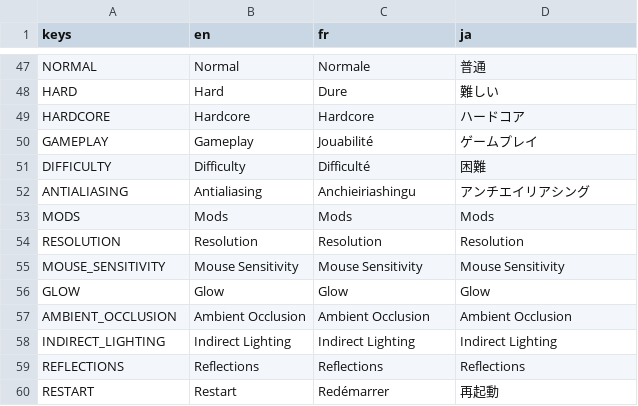
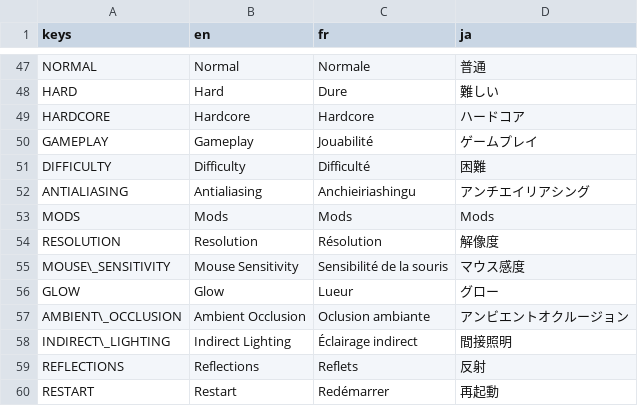
Before and after one commit to CSharpGodotTools/GodotUtils, a CSV file: Localisation/text.csv, drawn as a sheet; only a part is shown, gaps mark what is left out.

Commit message:
locale: Add missing translations

```diff
--- a/Localisation/text.csv
+++ b/Localisation/text.csv
@@ -53,8 +53,8 @@ ANTIALIASING,Antialiasing,Anchieiriashingu,アンチエイリアシング
 MODS,Mods,Mods,Mods
-RESOLUTION,Resolution,Resolution,Resolution
-MOUSE_SENSITIVITY,Mouse Sensitivity,Mouse Sensitivity,Mouse Sensitivity
-GLOW,Glow,Glow,Glow
-AMBIENT_OCCLUSION,Ambient Occlusion,Ambient Occlusion,Ambient Occlusion
-INDIRECT_LIGHTING,Indirect Lighting,Indirect Lighting,Indirect Lighting
-REFLECTIONS,Reflections,Reflections,Reflections
+RESOLUTION,Resolution,Résolution,解像度
+MOUSE\_SENSITIVITY,Mouse Sensitivity,Sensibilité de la souris,マウス感度
+GLOW,Glow,Lueur,グロー
+AMBIENT\_OCCLUSION,Ambient Occlusion,Oclusion ambiante,アンビエントオクルージョン
+INDIRECT\_LIGHTING,Indirect Lighting,Éclairage indirect,間接照明
+REFLECTIONS,Reflections,Reflets,反射
 RESTART,Restart,Redémarrer,再起動
```
